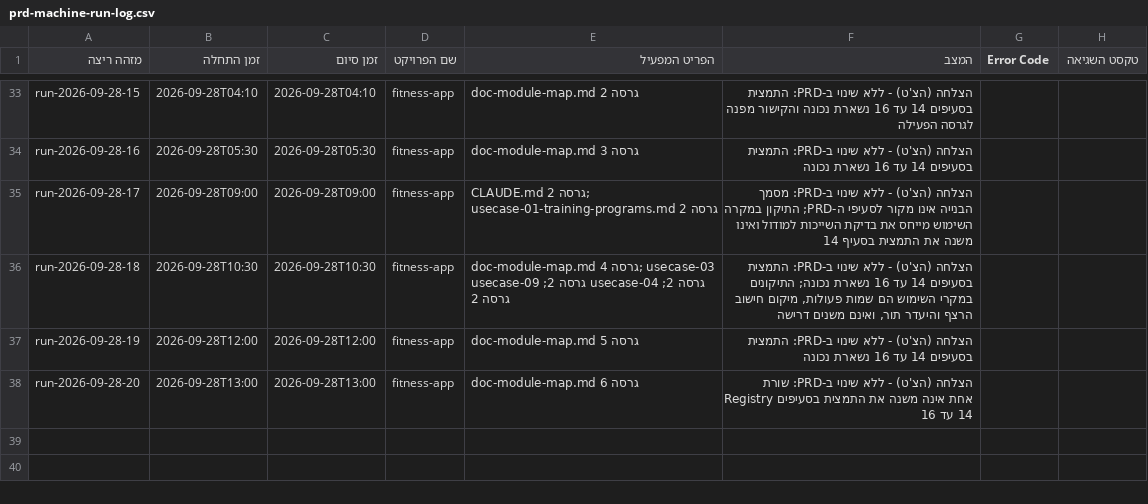
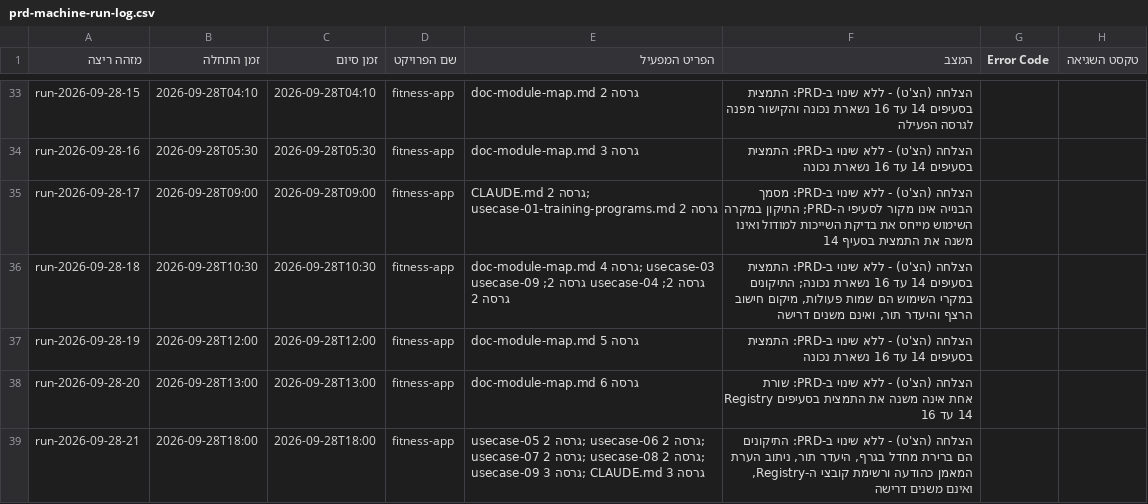
Before and after one commit to Sharpop30/fitness-app, a CSV file: automation-infra/prd-machine-run-log.csv, drawn as a sheet; only a part is shown, gaps mark what is left out; the diff names each change by its address in the sheet, - before the commit and + after, or states it on an @@ line.

```diff
--- a/automation-infra/prd-machine-run-log.csv
+++ b/automation-infra/prd-machine-run-log.csv
+row 39: run-2026-09-28-21 | 2026-09-28T18:00 | 2026-09-28T18:00 | fitness-app | usecase-05 גרסה 2; usecase-06 גרסה 2; usecase-07 גרסה 2; usecase-08 גרסה 2; usecase-09 גרסה 3; CLAUDE.md גרסה 3 | הצלחה (הצ'ט) - ללא שינוי ב-PRD: התיקונים הם ברירת מחדל בגרף, היעדר תור, ניתוב הערת המאמן כהודעה ורשימת קובצי ה-Registry, ואינם משנים דרישה
```
Also changed, not shown: project-docs/doc-approvals-log.csv, 16 other files.
